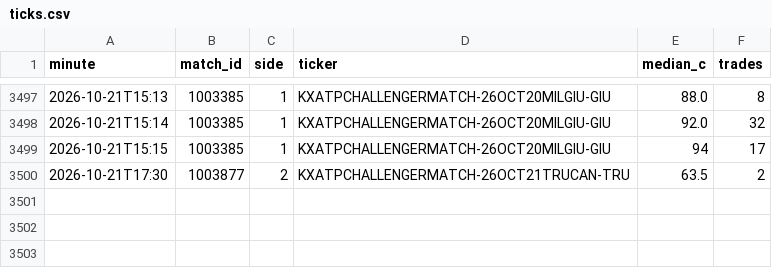
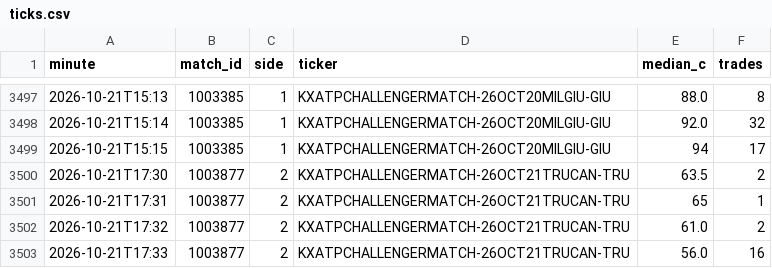
Before and after one commit to Teemotaij/KalshiWatch, a CSV file: ticks.csv, drawn as a sheet; only a part is shown, gaps mark what is left out; the diff names each change by its address in the sheet, - before the commit and + after, or states it on an @@ line.

```diff
--- a/ticks.csv
+++ b/ticks.csv
+row 3501: 2026-10-21T17:31 | 1003877 | 2 | KXATPCHALLENGERMATCH-26OCT21TRUCAN-TRU | 65 | 1
+row 3502: 2026-10-21T17:32 | 1003877 | 2 | KXATPCHALLENGERMATCH-26OCT21TRUCAN-TRU | 61.0 | 2
+row 3503: 2026-10-21T17:33 | 1003877 | 2 | KXATPCHALLENGERMATCH-26OCT21TRUCAN-TRU | 56.0 | 16
```
Also changed, not shown: 1 other file.
